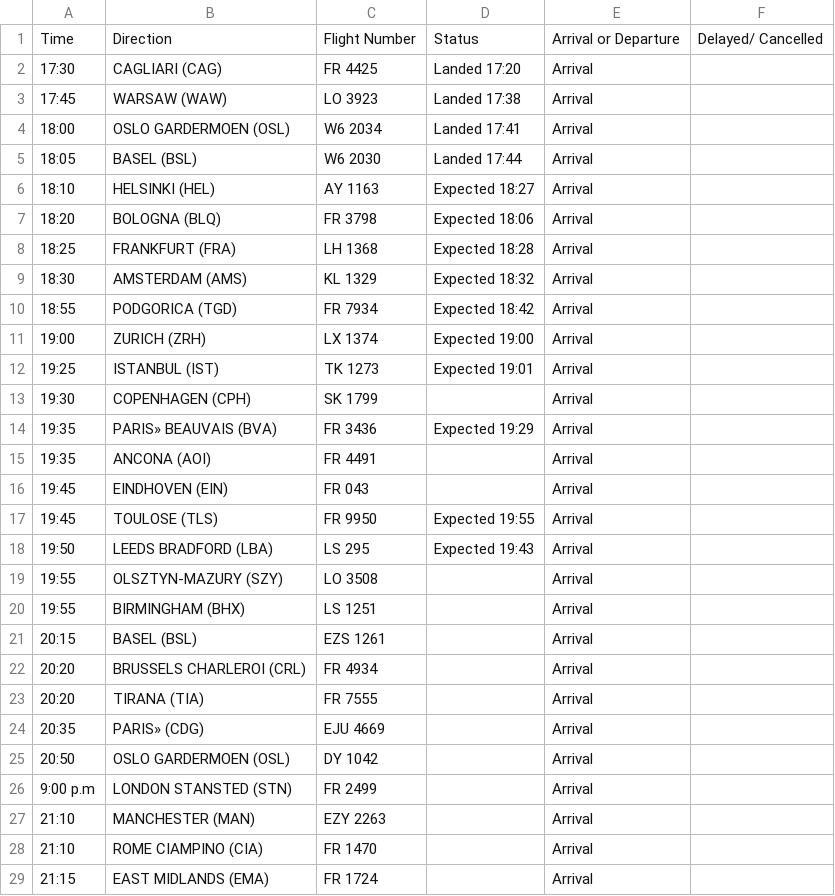
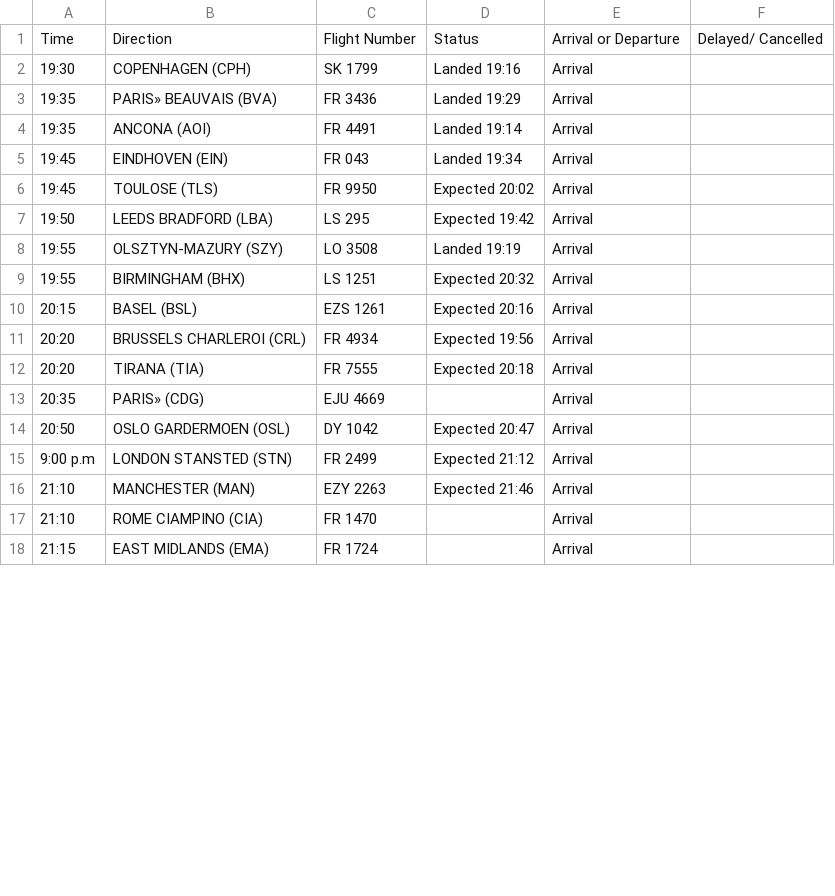
Before and after one commit to ljswierzawska/flights-krakow, a CSV file: flights_krk.csv, drawn as a sheet; only a part is shown; the diff covers the shown part only.

```diff
--- a/flights_krk.csv
+++ b/flights_krk.csv
@@ -1,28 +1,17 @@
 Time,Direction,Flight Number,Status,Arrival or Departure,Delayed/ Cancelled
-17:30,CAGLIARI (CAG),FR 4425,Landed 17:20,Arrival,
-17:45,WARSAW (WAW),LO 3923,Landed 17:38,Arrival,
-18:00,OSLO GARDERMOEN (OSL),W6 2034,Landed 17:41,Arrival,
-18:05,BASEL (BSL),W6 2030,Landed 17:44,Arrival,
-18:10,HELSINKI (HEL),AY 1163,Expected 18:27,Arrival,
-18:20,BOLOGNA (BLQ),FR 3798,Expected 18:06,Arrival,
-18:25,FRANKFURT (FRA),LH 1368,Expected 18:28,Arrival,
-18:30,AMSTERDAM (AMS),KL 1329,Expected 18:32,Arrival,
-18:55,PODGORICA (TGD),FR 7934,Expected 18:42,Arrival,
-19:00,ZURICH (ZRH),LX 1374,Expected 19:00,Arrival,
-19:25,ISTANBUL (IST),TK 1273,Expected 19:01,Arrival,
-19:30,COPENHAGEN (CPH),SK 1799,,Arrival,
-19:35,PARIS» BEAUVAIS (BVA),FR 3436,Expected 19:29,Arrival,
-19:35,ANCONA (AOI),FR 4491,,Arrival,
-19:45,EINDHOVEN (EIN),FR 043,,Arrival,
-19:45,TOULOSE (TLS),FR 9950,Expected 19:55,Arrival,
-19:50,LEEDS BRADFORD (LBA),LS 295,Expected 19:43,Arrival,
-19:55,OLSZTYN-MAZURY (SZY),LO 3508,,Arrival,
-19:55,BIRMINGHAM (BHX),LS 1251,,Arrival,
-20:15,BASEL (BSL),EZS 1261,,Arrival,
-20:20,BRUSSELS CHARLEROI (CRL),FR 4934,,Arrival,
-20:20,TIRANA (TIA),FR 7555,,Arrival,
+19:30,COPENHAGEN (CPH),SK 1799,Landed 19:16,Arrival,
+19:35,PARIS» BEAUVAIS (BVA),FR 3436,Landed 19:29,Arrival,
+19:35,ANCONA (AOI),FR 4491,Landed 19:14,Arrival,
+19:45,EINDHOVEN (EIN),FR 043,Landed 19:34,Arrival,
+19:45,TOULOSE (TLS),FR 9950,Expected 20:02,Arrival,
+19:50,LEEDS BRADFORD (LBA),LS 295,Expected 19:42,Arrival,
+19:55,OLSZTYN-MAZURY (SZY),LO 3508,Landed 19:19,Arrival,
+19:55,BIRMINGHAM (BHX),LS 1251,Expected 20:32,Arrival,
+20:15,BASEL (BSL),EZS 1261,Expected 20:16,Arrival,
+20:20,BRUSSELS CHARLEROI (CRL),FR 4934,Expected 19:56,Arrival,
+20:20,TIRANA (TIA),FR 7555,Expected 20:18,Arrival,
 20:35,PARIS» (CDG),EJU 4669,,Arrival,
-20:50,OSLO GARDERMOEN (OSL),DY 1042,,Arrival,
-9:00 p.m,LONDON STANSTED (STN),FR 2499,,Arrival,
-21:10,MANCHESTER (MAN),EZY 2263,,Arrival,
+20:50,OSLO GARDERMOEN (OSL),DY 1042,Expected 20:47,Arrival,
+9:00 p.m,LONDON STANSTED (STN),FR 2499,Expected 21:12,Arrival,
+21:10,MANCHESTER (MAN),EZY 2263,Expected 21:46,Arrival,
 21:10,ROME CIAMPINO (CIA),FR 1470,,Arrival,
```
Also changed, not shown: 11 removed rows and 22 edited cells elsewhere in this file.
